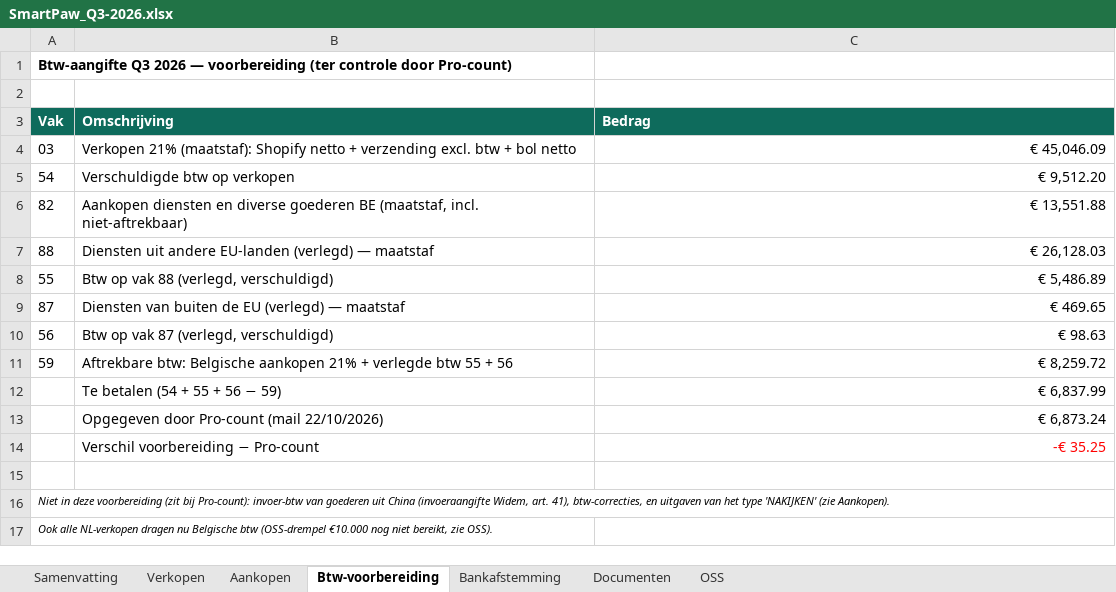
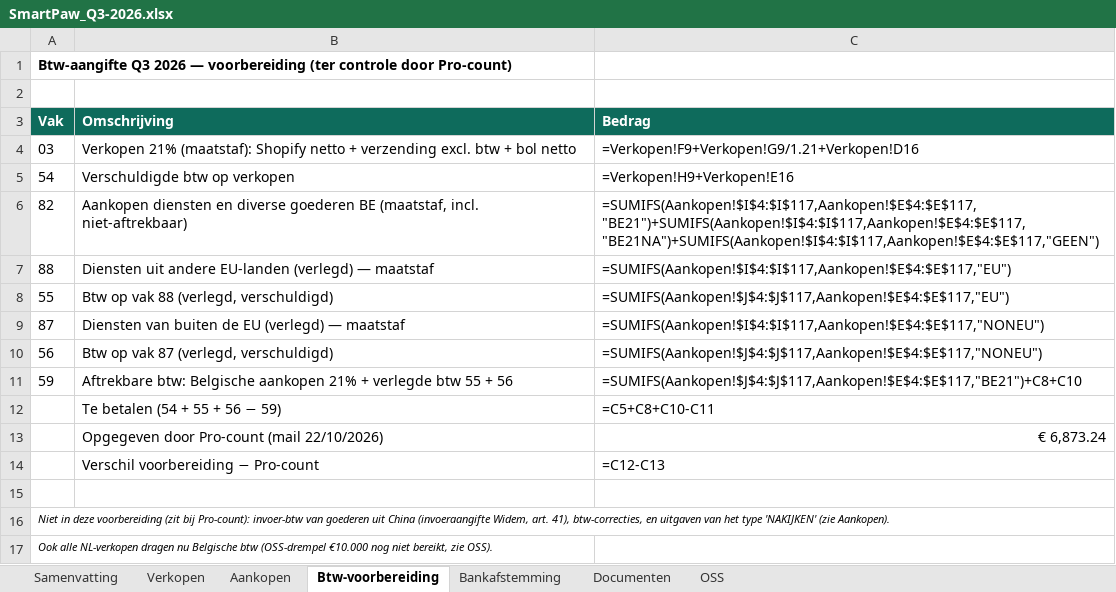
Before and after one commit to henristeyaert4-source/smartpaw-bank, an Excel workbook: boekhouding/rapporten/SmartPaw_Q3-2026.xlsx, sheet Btw-voorbereiding, drawn as a sheet; values as stored, in another font and other column widths than the file's, no borders; formulas without a stored value are shown as written; the diff names each change by its address in the sheet, - before the commit and + after, or states it on an @@ line.

```diff
--- a/boekhouding/rapporten/SmartPaw_Q3-2026.xlsx (sheet Btw-voorbereiding)
+++ b/boekhouding/rapporten/SmartPaw_Q3-2026.xlsx (sheet Btw-voorbereiding)
-C4 (Bedrag): € 45,046.09
+C4 (Bedrag): =Verkopen!F9+Verkopen!G9/1.21+Verkopen!D16
-C5 (Bedrag): € 9,512.20
+C5 (Bedrag): =Verkopen!H9+Verkopen!E16
-C6 (Bedrag): € 13,551.88
+C6 (Bedrag): =SUMIFS(Aankopen!$I$4:$I$117,Aankopen!$E$4:$E$117,"BE21")+SUMIFS(Aankopen!$I$4:$I$117,Aankopen!$E$4:$E$117,"BE21NA")+SUMIFS(Aankopen!$I$4:$I$117,Aankopen!$E$4:$E$117,"GEEN")
-C7 (Bedrag): € 26,128.03
+C7 (Bedrag): =SUMIFS(Aankopen!$I$4:$I$117,Aankopen!$E$4:$E$117,"EU")
-C8 (Bedrag): € 5,486.89
+C8 (Bedrag): =SUMIFS(Aankopen!$J$4:$J$117,Aankopen!$E$4:$E$117,"EU")
-C9 (Bedrag): € 469.65
+C9 (Bedrag): =SUMIFS(Aankopen!$I$4:$I$117,Aankopen!$E$4:$E$117,"NONEU")
-C10 (Bedrag): € 98.63
+C10 (Bedrag): =SUMIFS(Aankopen!$J$4:$J$117,Aankopen!$E$4:$E$117,"NONEU")
-C11 (Bedrag): € 8,259.72
+C11 (Bedrag): =SUMIFS(Aankopen!$J$4:$J$117,Aankopen!$E$4:$E$117,"BE21")+C8+C10
-C12 (Bedrag): € 6,837.99
+C12 (Bedrag): =C5+C8+C10-C11
-C14 (Bedrag): -€ 35.25
+C14 (Bedrag): =C12-C13
-C14 text colour: #FF0000
+C14 text colour: black
```
Also changed, not shown: sheet Documenten, sheet Aankopen, sheet Verkopen, sheet Samenvatting, sheet OSS, sheet Bankafstemming, formulas that keep their value, charts or pictures, 7 other files.
